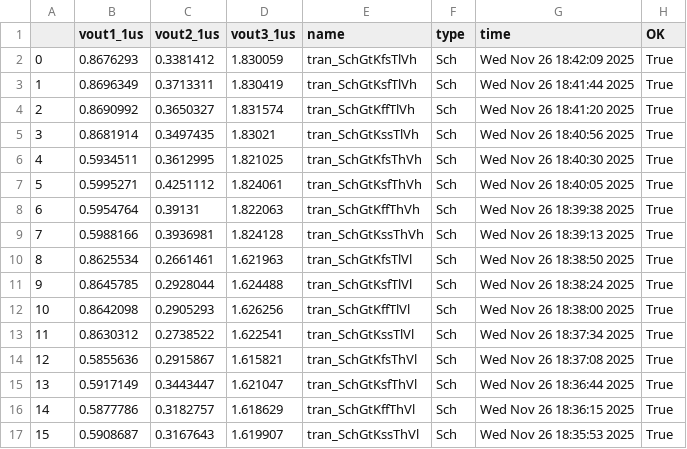
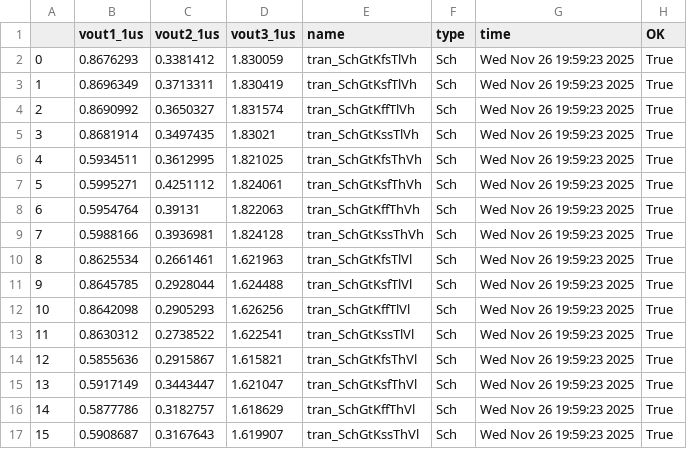
Before and after one commit to analogicus/lelo_tord_sky130A, a CSV file: sim/TB_dac/results/tran_Sch_etc.csv, drawn as a sheet.

```diff
--- a/sim/TB_dac/results/tran_Sch_etc.csv
+++ b/sim/TB_dac/results/tran_Sch_etc.csv
@@ -1,17 +1,17 @@
 ,vout1_1us,vout2_1us,vout3_1us,name,type,time,OK
-0,0.8676293,0.3381412,1.830059,tran_SchGtKfsTlVh,Sch,Wed Nov 26 18:42:09 2025,True
-1,0.8696349,0.3713311,1.830419,tran_SchGtKsfTlVh,Sch,Wed Nov 26 18:41:44 2025,True
-2,0.8690992,0.3650327,1.831574,tran_SchGtKffTlVh,Sch,Wed Nov 26 18:41:20 2025,True
-3,0.8681914,0.3497435,1.83021,tran_SchGtKssTlVh,Sch,Wed Nov 26 18:40:56 2025,True
-4,0.5934511,0.3612995,1.821025,tran_SchGtKfsThVh,Sch,Wed Nov 26 18:40:30 2025,True
-5,0.5995271,0.4251112,1.824061,tran_SchGtKsfThVh,Sch,Wed Nov 26 18:40:05 2025,True
-6,0.5954764,0.39131,1.822063,tran_SchGtKffThVh,Sch,Wed Nov 26 18:39:38 2025,True
-7,0.5988166,0.3936981,1.824128,tran_SchGtKssThVh,Sch,Wed Nov 26 18:39:13 2025,True
-8,0.8625534,0.2661461,1.621963,tran_SchGtKfsTlVl,Sch,Wed Nov 26 18:38:50 2025,True
-9,0.8645785,0.2928044,1.624488,tran_SchGtKsfTlVl,Sch,Wed Nov 26 18:38:24 2025,True
-10,0.8642098,0.2905293,1.626256,tran_SchGtKffTlVl,Sch,Wed Nov 26 18:38:00 2025,True
-11,0.8630312,0.2738522,1.622541,tran_SchGtKssTlVl,Sch,Wed Nov 26 18:37:34 2025,True
-12,0.5855636,0.2915867,1.615821,tran_SchGtKfsThVl,Sch,Wed Nov 26 18:37:08 2025,True
-13,0.5917149,0.3443447,1.621047,tran_SchGtKsfThVl,Sch,Wed Nov 26 18:36:44 2025,True
-14,0.5877786,0.3182757,1.618629,tran_SchGtKffThVl,Sch,Wed Nov 26 18:36:15 2025,True
-15,0.5908687,0.3167643,1.619907,tran_SchGtKssThVl,Sch,Wed Nov 26 18:35:53 2025,True
+0,0.8676293,0.3381412,1.830059,tran_SchGtKfsTlVh,Sch,Wed Nov 26 19:59:23 2025,True
+1,0.8696349,0.3713311,1.830419,tran_SchGtKsfTlVh,Sch,Wed Nov 26 19:59:23 2025,True
+2,0.8690992,0.3650327,1.831574,tran_SchGtKffTlVh,Sch,Wed Nov 26 19:59:23 2025,True
+3,0.8681914,0.3497435,1.83021,tran_SchGtKssTlVh,Sch,Wed Nov 26 19:59:23 2025,True
+4,0.5934511,0.3612995,1.821025,tran_SchGtKfsThVh,Sch,Wed Nov 26 19:59:23 2025,True
+5,0.5995271,0.4251112,1.824061,tran_SchGtKsfThVh,Sch,Wed Nov 26 19:59:23 2025,True
+6,0.5954764,0.39131,1.822063,tran_SchGtKffThVh,Sch,Wed Nov 26 19:59:23 2025,True
+7,0.5988166,0.3936981,1.824128,tran_SchGtKssThVh,Sch,Wed Nov 26 19:59:23 2025,True
+8,0.8625534,0.2661461,1.621963,tran_SchGtKfsTlVl,Sch,Wed Nov 26 19:59:23 2025,True
+9,0.8645785,0.2928044,1.624488,tran_SchGtKsfTlVl,Sch,Wed Nov 26 19:59:23 2025,True
+10,0.8642098,0.2905293,1.626256,tran_SchGtKffTlVl,Sch,Wed Nov 26 19:59:23 2025,True
+11,0.8630312,0.2738522,1.622541,tran_SchGtKssTlVl,Sch,Wed Nov 26 19:59:23 2025,True
+12,0.5855636,0.2915867,1.615821,tran_SchGtKfsThVl,Sch,Wed Nov 26 19:59:23 2025,True
+13,0.5917149,0.3443447,1.621047,tran_SchGtKsfThVl,Sch,Wed Nov 26 19:59:23 2025,True
+14,0.5877786,0.3182757,1.618629,tran_SchGtKffThVl,Sch,Wed Nov 26 19:59:23 2025,True
+15,0.5908687,0.3167643,1.619907,tran_SchGtKssThVl,Sch,Wed Nov 26 19:59:23 2025,True
```
Also changed, not shown: sim/TB_dac/results/tran_Sch_mc.csv, 16 other files.
